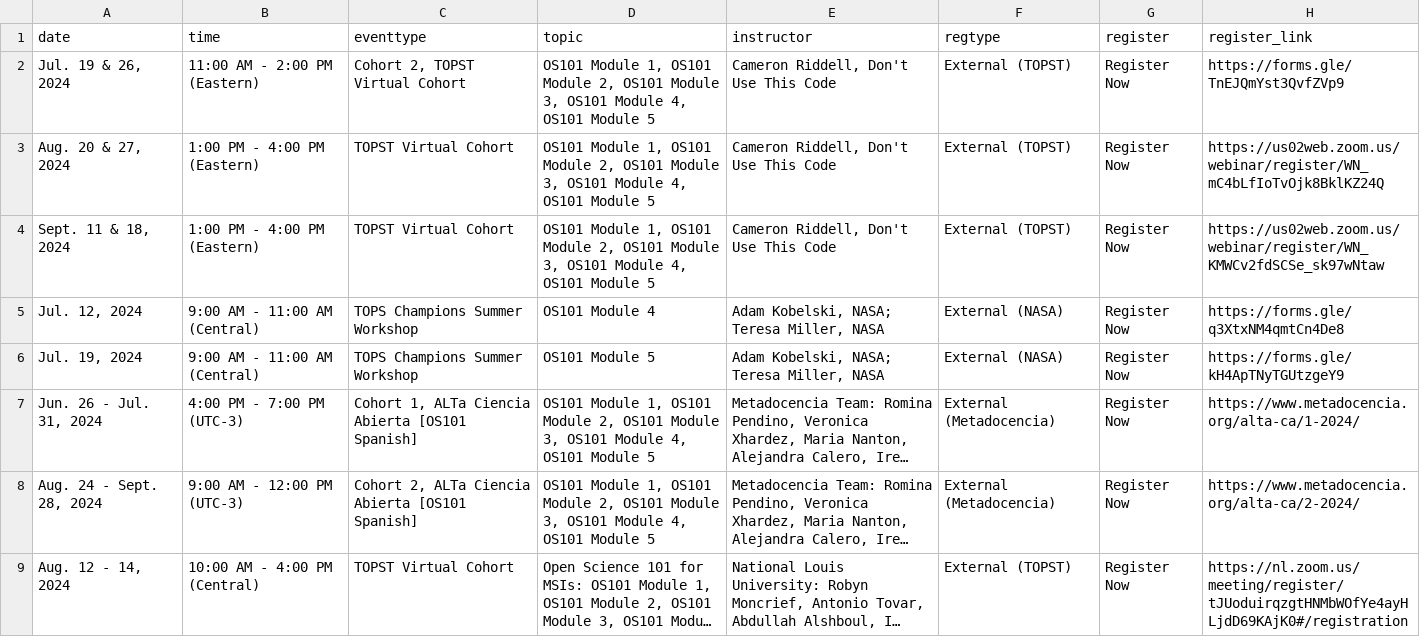
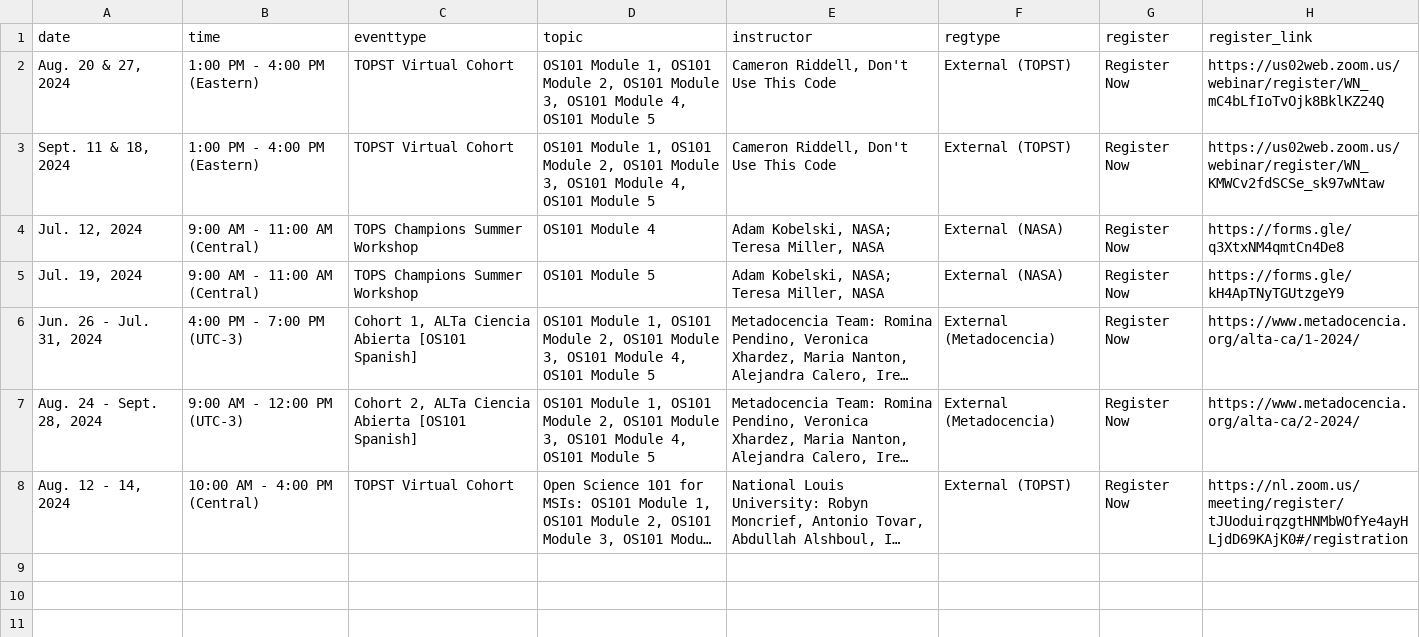
Before and after one commit to bressler1995/TOPS-Website-Front-End, a CSV file: _data/virtual.csv, drawn as a sheet; long unchanged cells end in …; the diff names each change by its address in the sheet, - before the commit and + after, or states it on an @@ line.

Commit message:
Delete july cohort for DUTC

```diff
--- a/_data/virtual.csv
+++ b/_data/virtual.csv
-row 2: Jul. 19 & 26, 2024 | 11:00 AM - 2:00 PM (Eastern) | Cohort 2, TOPST Virtual Cohort | OS101 Module 1, OS101 Module 2, OS101 Module 3, OS101 Module 4, OS101 Module 5 | Cameron Riddell, Don't Use This Code | External (TOPST) | Register Now | https://forms.gle/TnEJQmYst3QvfZVp9
```
